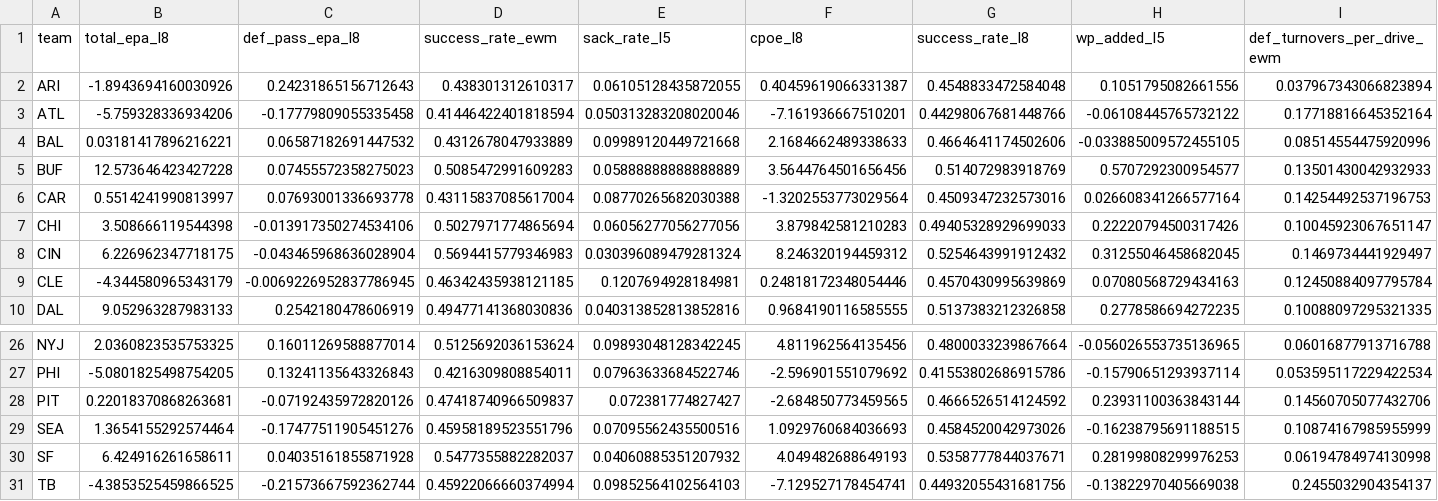
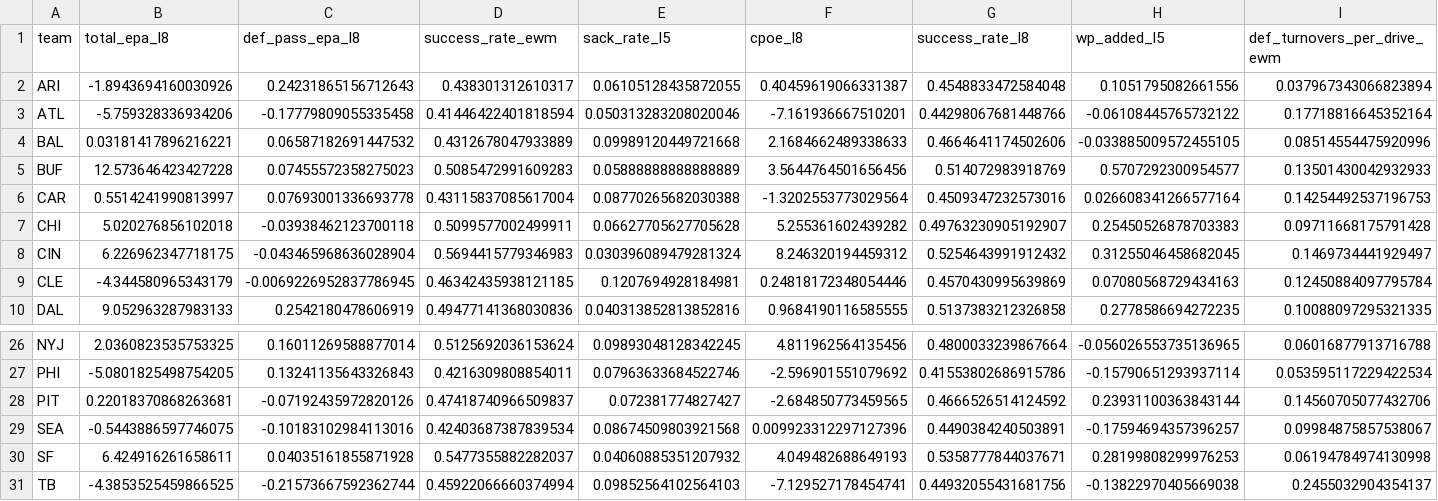
Before and after one commit to capitalareabasketballnetwork-cmyk/SPATS-NFL-MODEL, a CSV file: live/current_team_profiles.csv, drawn as a sheet; only a part is shown, gaps mark what is left out; the diff covers the shown part only; the diff names each change by its address in the sheet, - before the commit and + after, or states it on an @@ line.

```diff
--- a/live/current_team_profiles.csv
+++ b/live/current_team_profiles.csv
-B7 (total_epa_l8): 3.508666119544398
+B7 (total_epa_l8): 5.020276856102018
-C7 (def_pass_epa_l8): -0.013917350274534106
+C7 (def_pass_epa_l8): -0.03938462123700118
-D7 (success_rate_ewm): 0.5027971774865694
+D7 (success_rate_ewm): 0.5099577002499911
-E7 (sack_rate_l5): 0.06056277056277056
+E7 (sack_rate_l5): 0.06627705627705628
-F7 (cpoe_l8): 3.879842581210283
+F7 (cpoe_l8): 5.255361602439282
-G7 (success_rate_l8): 0.49405328929699033
+G7 (success_rate_l8): 0.49763230905192907
-H7 (wp_added_l5): 0.22220794500317426
+H7 (wp_added_l5): 0.25450526878703383
-I7 (def_turnovers_per_drive_ewm): 0.10045923067651147
+I7 (def_turnovers_per_drive_ewm): 0.09711668175791428
-B29 (total_epa_l8): 1.3654155292574464
+B29 (total_epa_l8): -0.5443886597746075
-C29 (def_pass_epa_l8): -0.17477511905451276
+C29 (def_pass_epa_l8): -0.10183102984113016
-D29 (success_rate_ewm): 0.45958189523551796
+D29 (success_rate_ewm): 0.42403687387839534
-E29 (sack_rate_l5): 0.07095562435500516
+E29 (sack_rate_l5): 0.08674509803921568
-F29 (cpoe_l8): 1.0929760684036693
+F29 (cpoe_l8): 0.009923312297127396
-G29 (success_rate_l8): 0.4584520042973026
+G29 (success_rate_l8): 0.4490384240503891
-H29 (wp_added_l5): -0.16238795691188515
+H29 (wp_added_l5): -0.17594694357396257
-I29 (def_turnovers_per_drive_ewm): 0.10874167985955999
+I29 (def_turnovers_per_drive_ewm): 0.09984875857538067
```
Also changed, not shown: 6 edited cells elsewhere in this file, live/season_predictions.csv, live/upcoming_predictions.csv, 1 other file.
